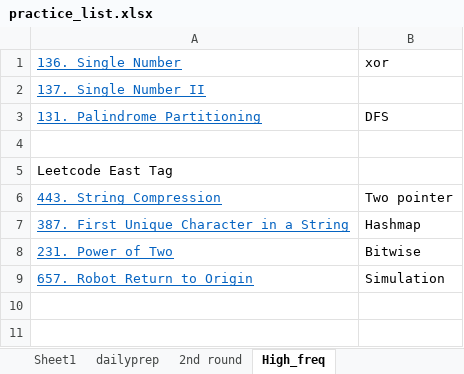
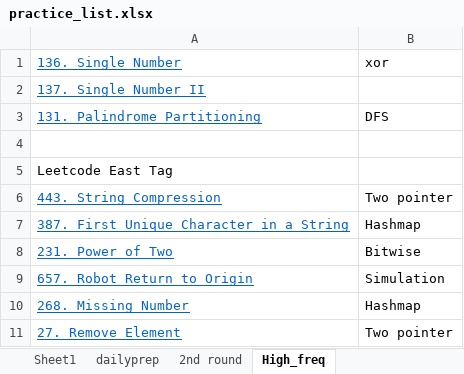
Before and after one commit to jli124/leetcodeprac, an Excel workbook: practice_list.xlsx, sheet High_freq, drawn as a sheet; values as stored, in another font and other column widths than the file's, no borders; 1 other sheet too large or unreadable and not compared; the diff names each change by its address in the sheet, - before the commit and + after, or states it on an @@ line.

```diff
--- a/practice_list.xlsx (sheet High_freq)
+++ b/practice_list.xlsx (sheet High_freq)
+row 10: 268. Missing Number | Hashmap
+row 11: 27. Remove Element | Two pointer
```
Also changed, not shown: 4 other files.
